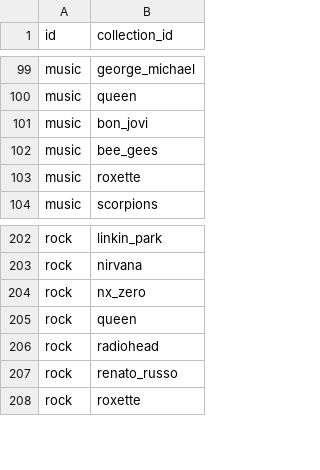
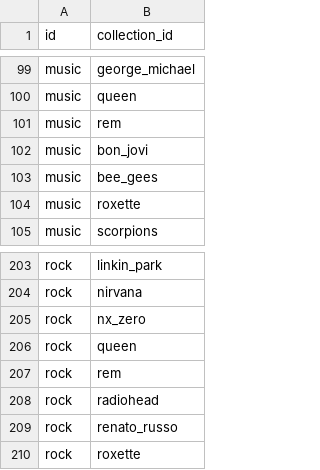
Before and after one commit to xmp3/settings, a CSV file: pages.csv, drawn as a sheet; only a part is shown, gaps mark what is left out; the diff names each change by its address in the sheet, - before the commit and + after, or states it on an @@ line.

```diff
--- a/pages.csv
+++ b/pages.csv
+row 101: music | rem
+row 207: rock | rem
```
Also changed, not shown: collections.csv.
